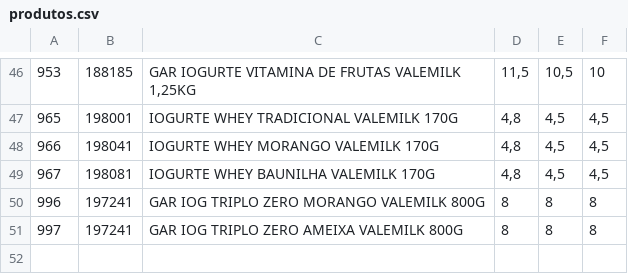
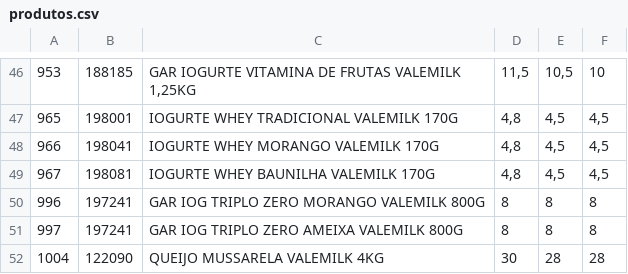
Before and after one commit to ValeMilk/App-pre-os, a CSV file: frontend/public/produtos.csv, drawn as a sheet; only a part is shown, gaps mark what is left out.

Commit message:
add produto mussarela

```diff
--- a/frontend/public/produtos.csv
+++ b/frontend/public/produtos.csv
@@ -51 +51,2 @@
 997;197241;GAR IOG TRIPLO ZERO AMEIXA VALEMILK 800G;8;8;8
+1004;122090;QUEIJO MUSSARELA VALEMILK 4KG;30;28;28
```
